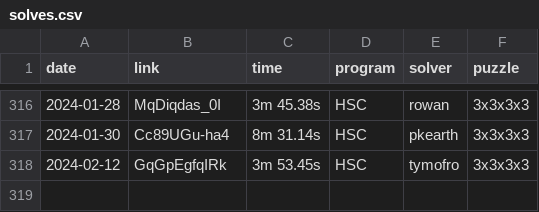
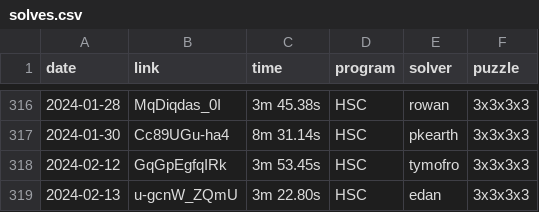
Before and after one commit to Hypercubers/hypercubing.xyz, a CSV file: docs/leaderboards/solves.csv, drawn as a sheet; only a part is shown, gaps mark what is left out.

Commit message:
Add edan 3333 PB

```diff
--- a/docs/leaderboards/solves.csv
+++ b/docs/leaderboards/solves.csv
@@ -318 +318,2 @@ date,       link,                  time, program,   solver,             puzzle
 2024-02-12, GqGpEgfqIRk,       3m 53.45s, HSC,    tymofro,              3x3x3x3
+2024-02-13, u-gcnW_ZQmU,       3m 22.80s, HSC,    edan,                 3x3x3x3
```
